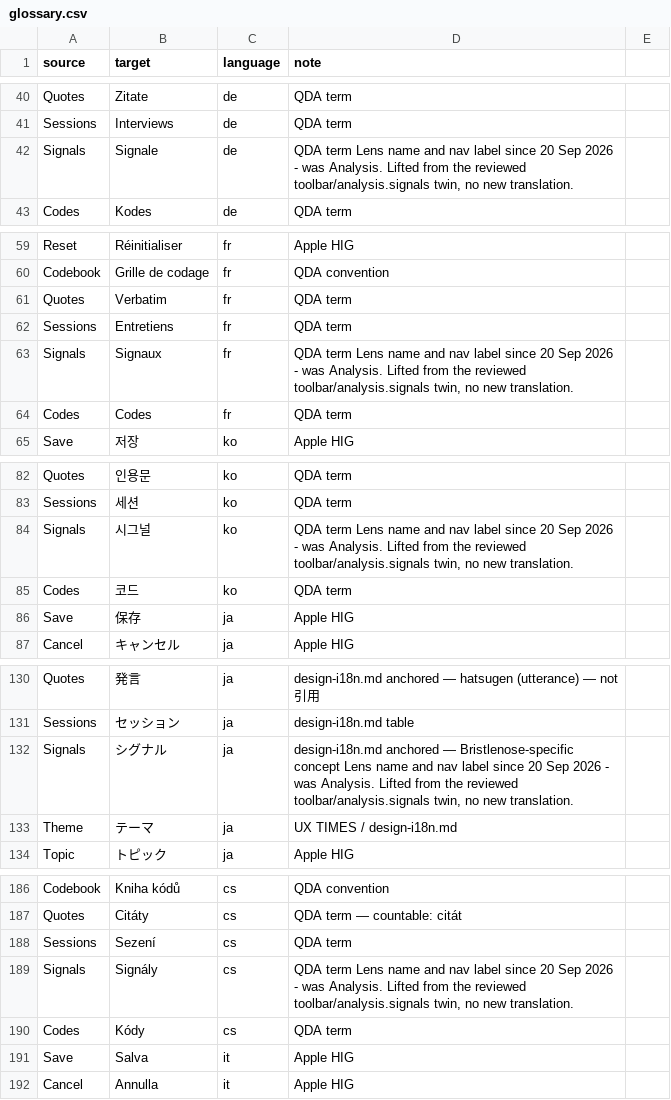
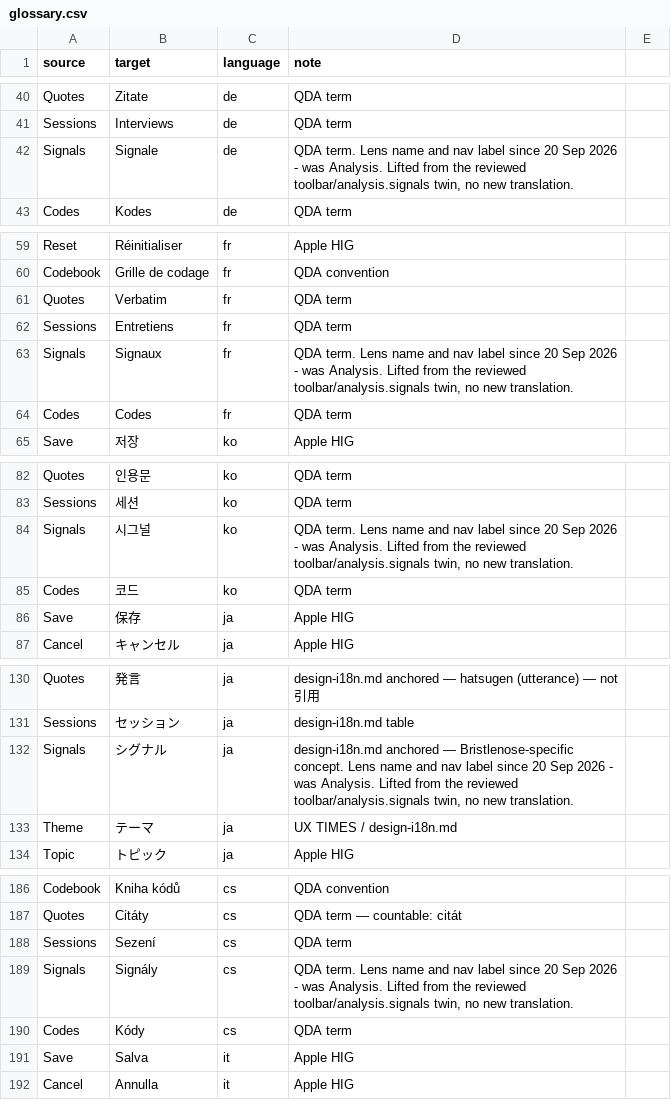
Before and after one commit to cassiocassio/bristlenose, a CSV file: bristlenose/locales/glossary.csv, drawn as a sheet; only a part is shown, gaps mark what is left out; the diff covers the shown part only.

```diff
--- a/bristlenose/locales/glossary.csv
+++ b/bristlenose/locales/glossary.csv
@@ -41,3 +41,3 @@ Quotes,Zitate,de,QDA term
 Sessions,Interviews,de,QDA term
-Signals,Signale,de,"QDA term Lens name and nav label since 20 Sep 2026 - was Analysis. Lifted from the reviewed toolbar/analysis.signals twin, no new translation."
+Signals,Signale,de,"QDA term. Lens name and nav label since 20 Sep 2026 - was Analysis. Lifted from the reviewed toolbar/analysis.signals twin, no new translation."
 Codes,Kodes,de,QDA term
@@ -62,3 +62,3 @@ Quotes,Verbatim,fr,QDA term
 Sessions,Entretiens,fr,QDA term
-Signals,Signaux,fr,"QDA term Lens name and nav label since 20 Sep 2026 - was Analysis. Lifted from the reviewed toolbar/analysis.signals twin, no new translation."
+Signals,Signaux,fr,"QDA term. Lens name and nav label since 20 Sep 2026 - was Analysis. Lifted from the reviewed toolbar/analysis.signals twin, no new translation."
 Codes,Codes,fr,QDA term
@@ -83,3 +83,3 @@ Quotes,인용문,ko,QDA term
 Sessions,세션,ko,QDA term
-Signals,시그널,ko,"QDA term Lens name and nav label since 20 Sep 2026 - was Analysis. Lifted from the reviewed toolbar/analysis.signals twin, no new translation."
+Signals,시그널,ko,"QDA term. Lens name and nav label since 20 Sep 2026 - was Analysis. Lifted from the reviewed toolbar/analysis.signals twin, no new translation."
 Codes,코드,ko,QDA term
@@ -131,3 +131,3 @@ Quotes,発言,ja,design-i18n.md anchored — hatsugen (utterance) — not 引用
 Sessions,セッション,ja,design-i18n.md table
-Signals,シグナル,ja,"design-i18n.md anchored — Bristlenose-specific concept Lens name and nav label since 20 Sep 2026 - was Analysis. Lifted from the reviewed toolbar/analysis.signals twin, no new translation."
+Signals,シグナル,ja,"design-i18n.md anchored — Bristlenose-specific concept. Lens name and nav label since 20 Sep 2026 - was Analysis. Lifted from the reviewed toolbar/analysis.signals twin, no new translation."
 Theme,テーマ,ja,UX TIMES / design-i18n.md
@@ -188,3 +188,3 @@ Quotes,Citáty,cs,QDA term — countable: citát
 Sessions,Sezení,cs,QDA term
-Signals,Signály,cs,"QDA term Lens name and nav label since 20 Sep 2026 - was Analysis. Lifted from the reviewed toolbar/analysis.signals twin, no new translation."
+Signals,Signály,cs,"QDA term. Lens name and nav label since 20 Sep 2026 - was Analysis. Lifted from the reviewed toolbar/analysis.signals twin, no new translation."
 Codes,Kódy,cs,QDA term
```
Also changed, not shown: 55 edited cells elsewhere in this file, 3 other files.
